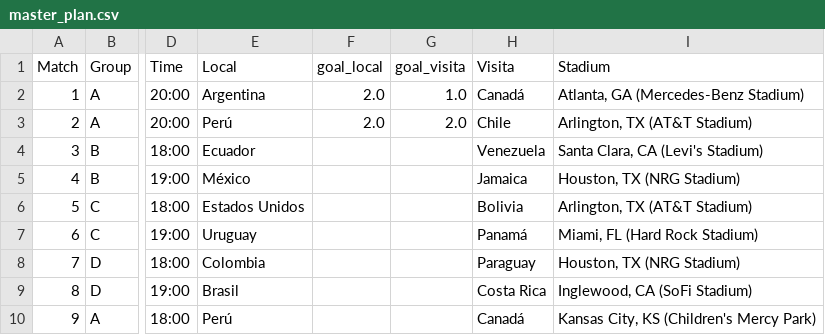
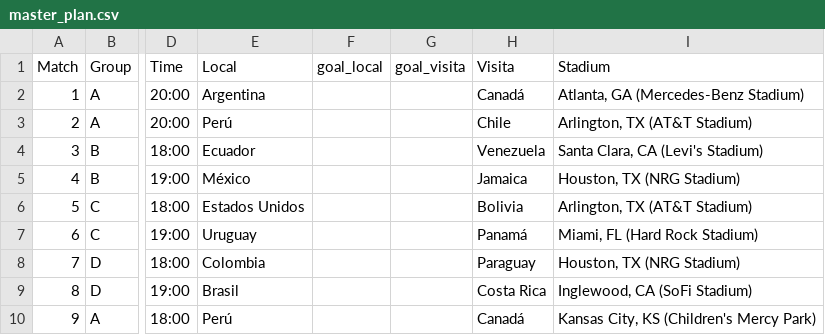
Before and after one commit to dasoto/polla, a CSV file: master_plan.csv, drawn as a sheet; only a part is shown, gaps mark what is left out; the diff names each change by its address in the sheet, - before the commit and + after, or states it on an @@ line.

Commit message:
zeroing

```diff
--- a/master_plan.csv
+++ b/master_plan.csv
-F2:F3 (goal_local): 2.0
+F2:F3 (goal_local): (empty)
-G2 (goal_visita): 1.0
+G2 (goal_visita): (empty)
-G3 (goal_visita): 2.0
+G3 (goal_visita): (empty)
```
